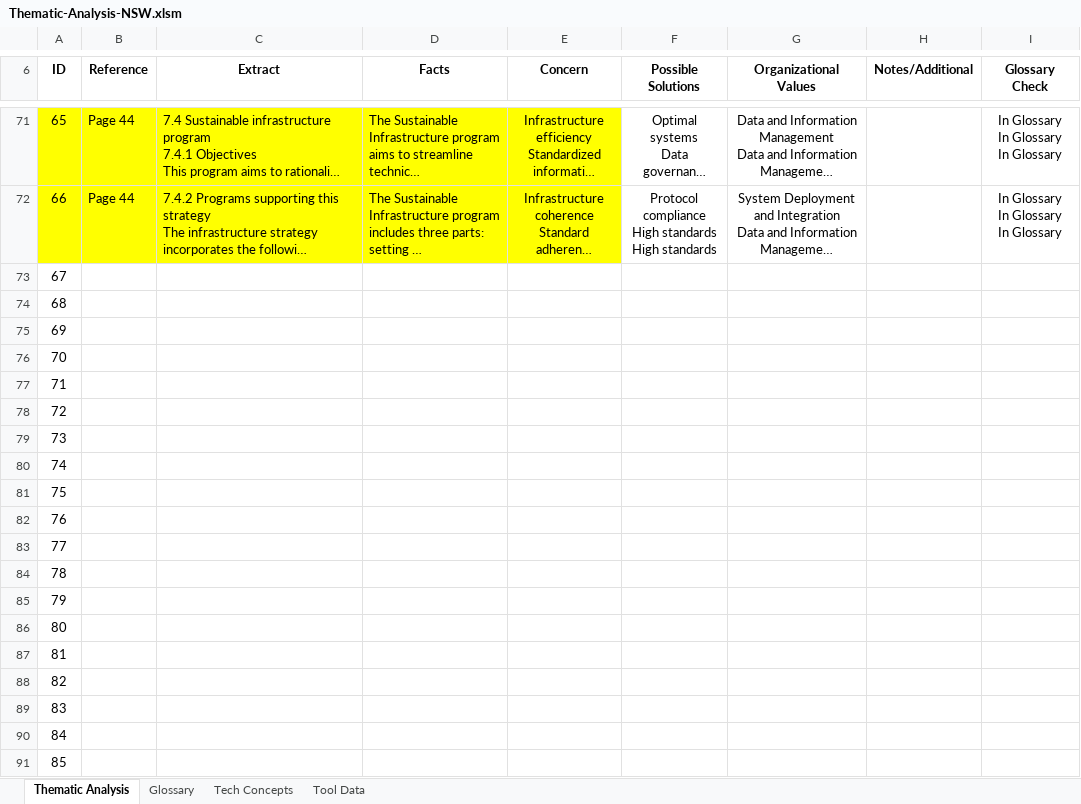
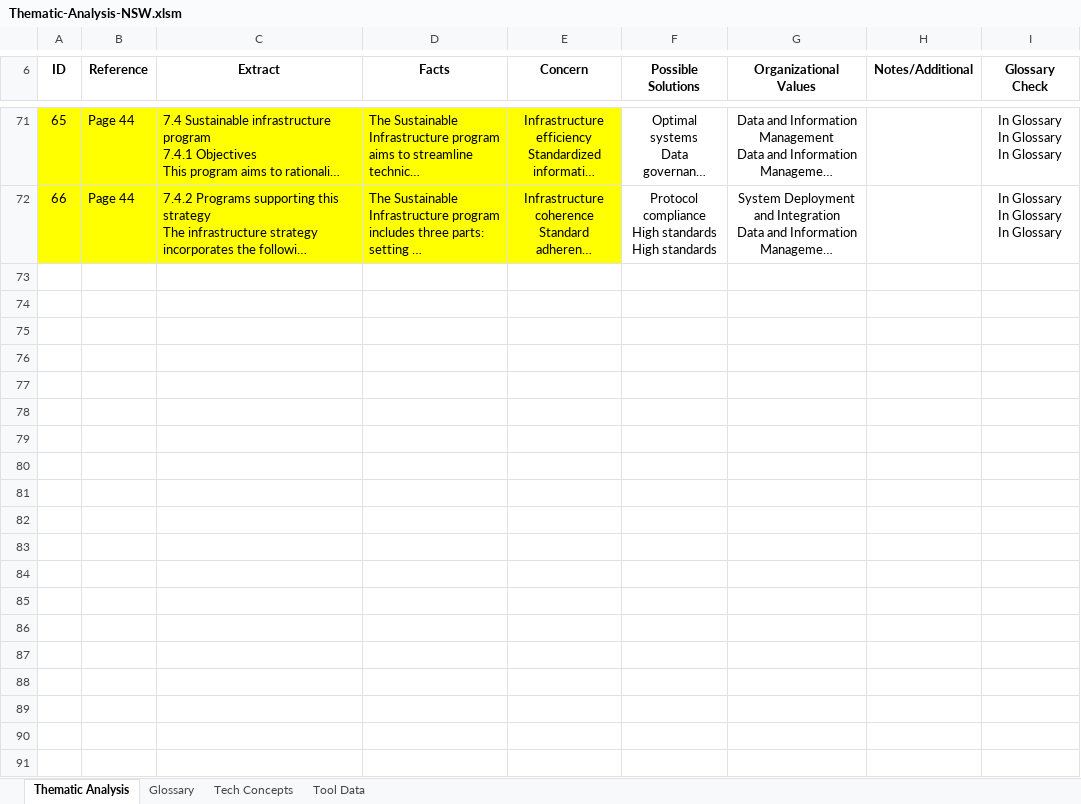
Before and after one commit to nigelgalbraith/portfolio.github.io, an Excel workbook: projects/files/ThematicAnalysis/Thematic-Analysis-NSW.xlsm, sheet Thematic Analysis, drawn as a sheet; only a part is shown, gaps mark what is left out; long unchanged cells end in …; values as stored, in another font and other column widths than the file's, no borders; charts and pictures and conditional formats and table styles not drawn; the diff covers the shown part only; the diff names each change by its address in the sheet, - before the commit and + after, or states it on an @@ line.

Commit message:
Updated thematic Analysis

```diff
--- a/projects/files/ThematicAnalysis/Thematic-Analysis-NSW.xlsm (sheet Thematic Analysis)
+++ b/projects/files/ThematicAnalysis/Thematic-Analysis-NSW.xlsm (sheet Thematic Analysis)
-row 73: 67
-row 74: 68
-row 75: 69
-row 76: 70
-row 77: 71
-row 78: 72
-row 79: 73
-row 80: 74
-row 81: 75
-row 82: 76
-row 83: 77
-row 84: 78
-row 85: 79
-row 86: 80
-row 87: 81
-row 88: 82
-row 89: 83
-row 90: 84
-row 91: 85
```
Also changed, not shown: 67 removed rows elsewhere in this sheet, charts or pictures, projects/files/ThematicAnalysis/Analysis-Web/Python-Import/Thematic-Analysis-NSW.xlsm, 11 other files.
